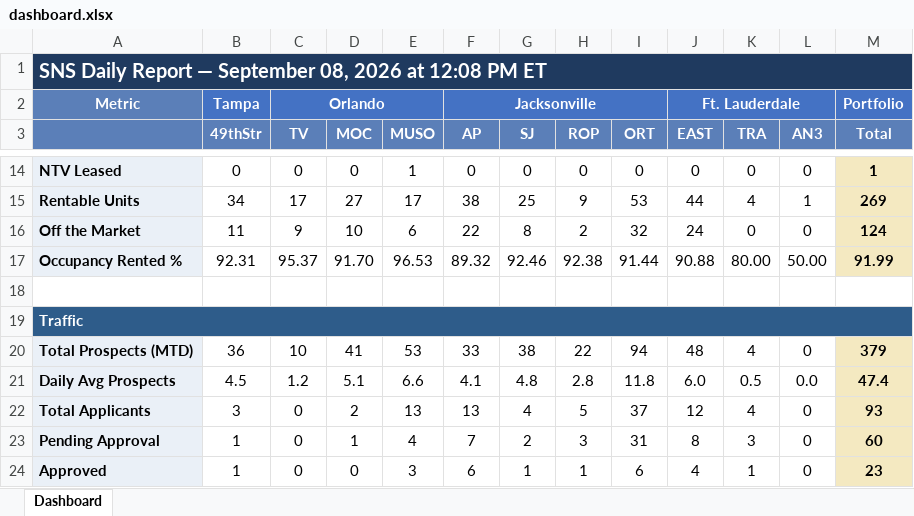
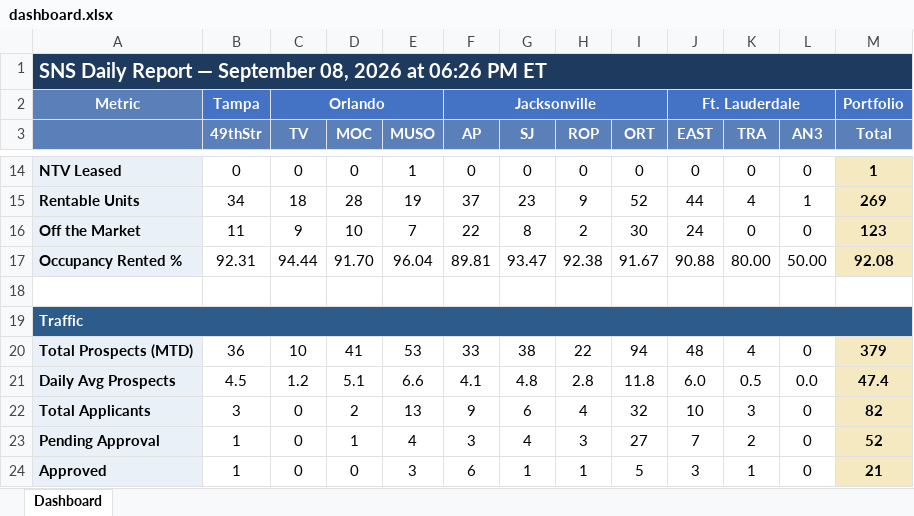
Before and after one commit to ymi-flowing/sns-daily-report, an Excel workbook: dashboard.xlsx, sheet Dashboard, drawn as a sheet; only a part is shown, gaps mark what is left out; values as stored, in another font and other column widths than the file's, no borders; the diff covers the shown part only; the diff names each change by its address in the sheet, - before the commit and + after, or states it on an @@ line.

```diff
--- a/dashboard.xlsx (sheet Dashboard)
+++ b/dashboard.xlsx (sheet Dashboard)
-A1: …2026 at 12:08 PM ET
+A1: …2026 at 06:26 PM ET
-C15 (TV): 17
+C15 (TV): 18
-D15 (MOC): 27
+D15 (MOC): 28
-E15 (MUSO): 17
+E15 (MUSO): 19
-F15 (AP): 38
+F15 (AP): 37
-G15 (SJ): 25
+G15 (SJ): 23
-I15 (ORT): 53
+I15 (ORT): 52
-E16 (MUSO): 6
+E16 (MUSO): 7
-I16 (ORT): 32
+I16 (ORT): 30
-M16 (Total): 124
+M16 (Total): 123
-C17 (TV): 95.37
+C17 (TV): 94.44
-E17 (MUSO): 96.53
+E17 (MUSO): 96.04
-F17 (AP): 89.32
+F17 (AP): 89.81
-G17 (SJ): 92.46
+G17 (SJ): 93.47
-I17 (ORT): 91.44
+I17 (ORT): 91.67
-M17 (Total): 91.99
+M17 (Total): 92.08
-F22 (AP): 13
+F22 (AP): 9
-G22 (SJ): 4
+G22 (SJ): 6
-H22 (ROP): 5
+H22 (ROP): 4
-I22 (ORT): 37
+I22 (ORT): 32
-J22 (EAST): 12
+J22 (EAST): 10
-K22 (TRA): 4
+K22 (TRA): 3
-M22 (Total): 93
+M22 (Total): 82
-F23 (AP): 7
+F23 (AP): 3
-G23 (SJ): 2
+G23 (SJ): 4
-I23 (ORT): 31
+I23 (ORT): 27
-J23 (EAST): 8
+J23 (EAST): 7
-K23 (TRA): 3
+K23 (TRA): 2
-M23 (Total): 60
+M23 (Total): 52
-I24 (ORT): 6
+I24 (ORT): 5
-J24 (EAST): 4
+J24 (EAST): 3
-M24 (Total): 23
+M24 (Total): 21
```
Also changed, not shown: 4 added rows, 4 removed rows and 80 edited cells elsewhere in this sheet, 1 other file.
